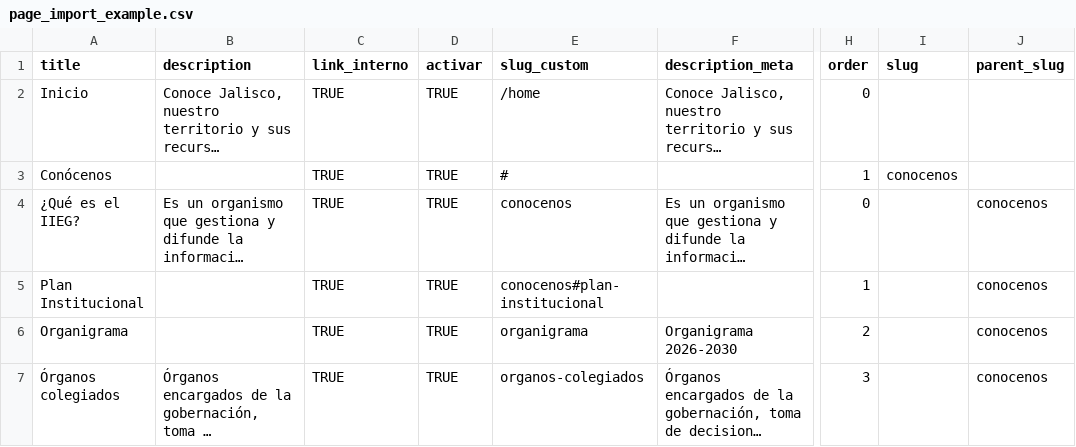
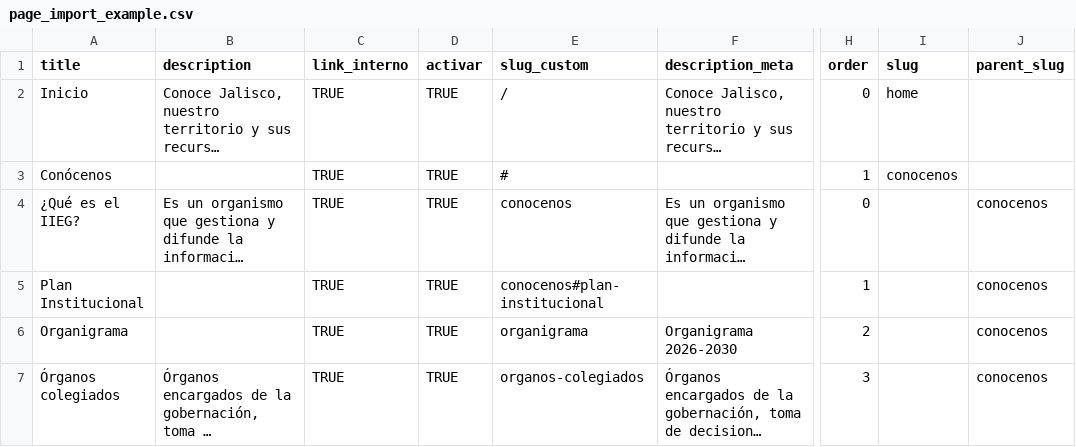
Before and after one commit to iieg-oficial/sitio2026, a CSV file: api/scripts/examples/page_import_example.csv, drawn as a sheet; only a part is shown, gaps mark what is left out; long unchanged cells end in …; the diff names each change by its address in the sheet, - before the commit and + after, or states it on an @@ line.

Commit message:
fix: correccion page home link

```diff
--- a/api/scripts/examples/page_import_example.csv
+++ b/api/scripts/examples/page_import_example.csv
-E2 (slug_custom): /home
+E2 (slug_custom): /
-I2 (slug): (empty)
+I2 (slug): home
```
Also changed, not shown: 3 other files.
